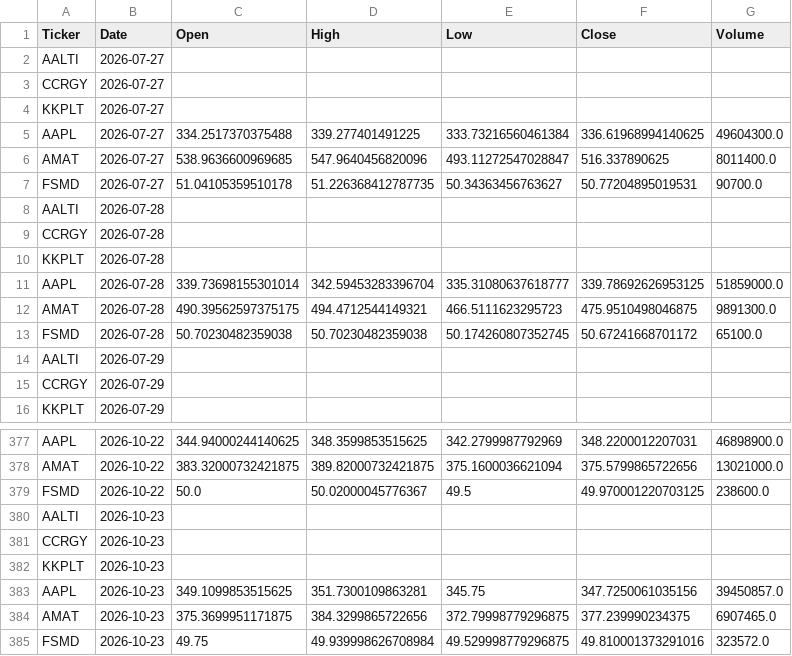
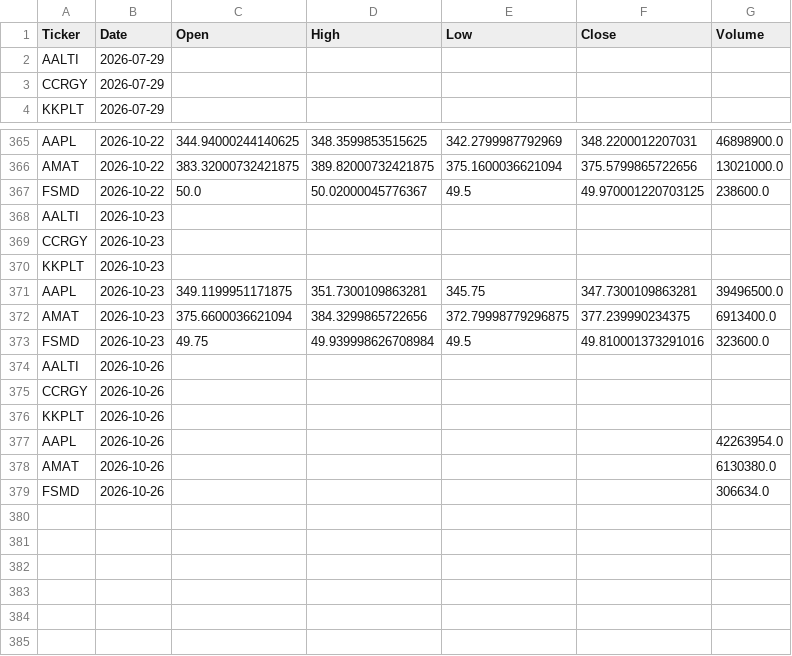
Before and after one commit to jp3tty/daily_fin, a CSV file: saved_data/stock_candles_90d.csv, drawn as a sheet; only a part is shown, gaps mark what is left out.

```diff
--- a/saved_data/stock_candles_90d.csv
+++ b/saved_data/stock_candles_90d.csv
@@ -1,14 +1,2 @@
 Ticker,Date,Open,High,Low,Close,Volume
-AALTI,2026-07-27,,,,,
-CCRGY,2026-07-27,,,,,
-KKPLT,2026-07-27,,,,,
-AAPL,2026-07-27,334.2517370375488,339.277401491225,333.73216560461384,336.61968994140625,49604300.0
-AMAT,2026-07-27,538.9636600969685,547.9640456820096,493.11272547028847,516.337890625,8011400.0
-FSMD,2026-07-27,51.04105359510178,51.226368412787735,50.34363456763627,50.77204895019531,90700.0
-AALTI,2026-07-28,,,,,
-CCRGY,2026-07-28,,,,,
-KKPLT,2026-07-28,,,,,
-AAPL,2026-07-28,339.73698155301014,342.59453283396704,335.31080637618777,339.78692626953125,51859000.0
-AMAT,2026-07-28,490.39562597375175,494.4712544149321,466.5111623295723,475.9510498046875,9891300.0
-FSMD,2026-07-28,50.70230482359038,50.70230482359038,50.174260807352745,50.67241668701172,65100.0
 AALTI,2026-07-29,,,,,
@@ -382,4 +370,10 @@ CCRGY,2026-10-23,,,,,
 KKPLT,2026-10-23,,,,,
-AAPL,2026-10-23,349.1099853515625,351.7300109863281,345.75,347.7250061035156,39450857.0
-AMAT,2026-10-23,375.3699951171875,384.3299865722656,372.79998779296875,377.239990234375,6907465.0
-FSMD,2026-10-23,49.75,49.939998626708984,49.529998779296875,49.810001373291016,323572.0
+AAPL,2026-10-23,349.1199951171875,351.7300109863281,345.75,347.7300109863281,39496500.0
+AMAT,2026-10-23,375.6600036621094,384.3299865722656,372.79998779296875,377.239990234375,6913400.0
+FSMD,2026-10-23,49.75,49.939998626708984,49.5,49.810001373291016,323600.0
+AALTI,2026-10-26,,,,,
+CCRGY,2026-10-26,,,,,
+KKPLT,2026-10-26,,,,,
+AAPL,2026-10-26,,,,,42263954.0
+AMAT,2026-10-26,,,,,6130380.0
+FSMD,2026-10-26,,,,,306634.0
```
Also changed, not shown: saved_data/FinVizData_with_engulfing_patterns.csv, saved_data/FinVizData_with_momentum_indicators.csv.
